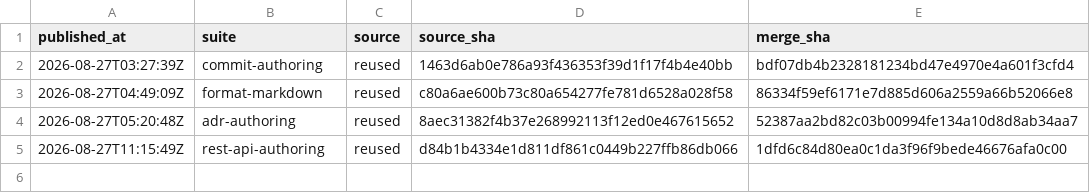
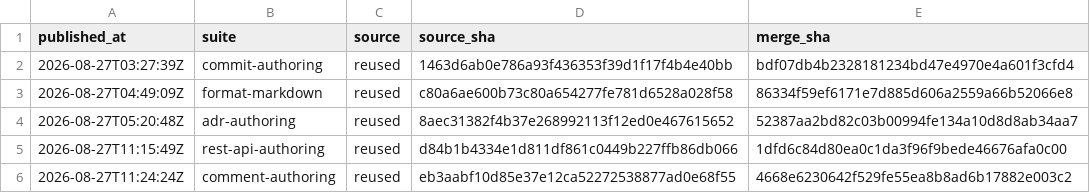
Before and after one commit to fagerbergj/dotagents, a CSV file: provenance.csv, drawn as a sheet.

```diff
--- a/provenance.csv
+++ b/provenance.csv
@@ -5 +5,2 @@ published_at,suite,source,source_sha,merge_sha
 2026-08-27T11:15:49Z,rest-api-authoring,reused,d84b1b4334e1d811df861c0449b227ffb86db066,1dfd6c84d80ea0c1da3f96f9bede46676afa0c00
+2026-08-27T11:24:24Z,comment-authoring,reused,eb3aabf10d85e37e12ca52272538877ad0e68f55,4668e6230642f529fe55ea8b8ad6b17882e003c2
```
Also changed, not shown: 3 other files.
